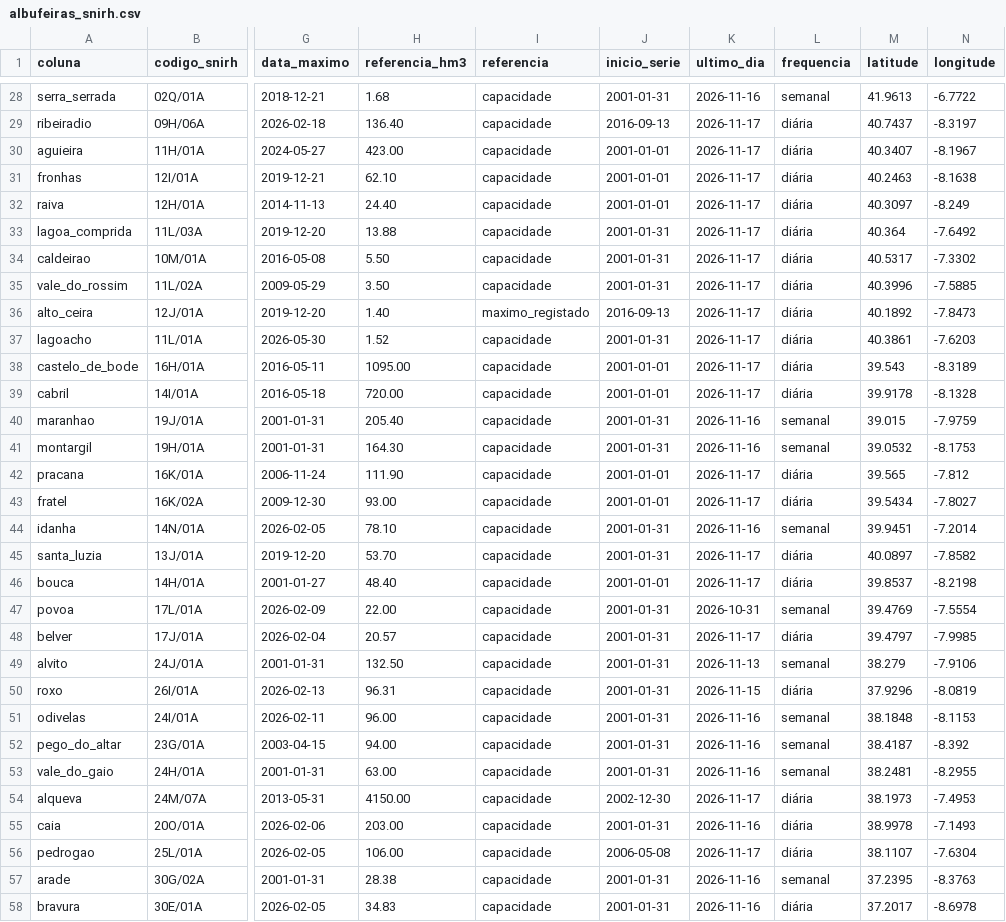
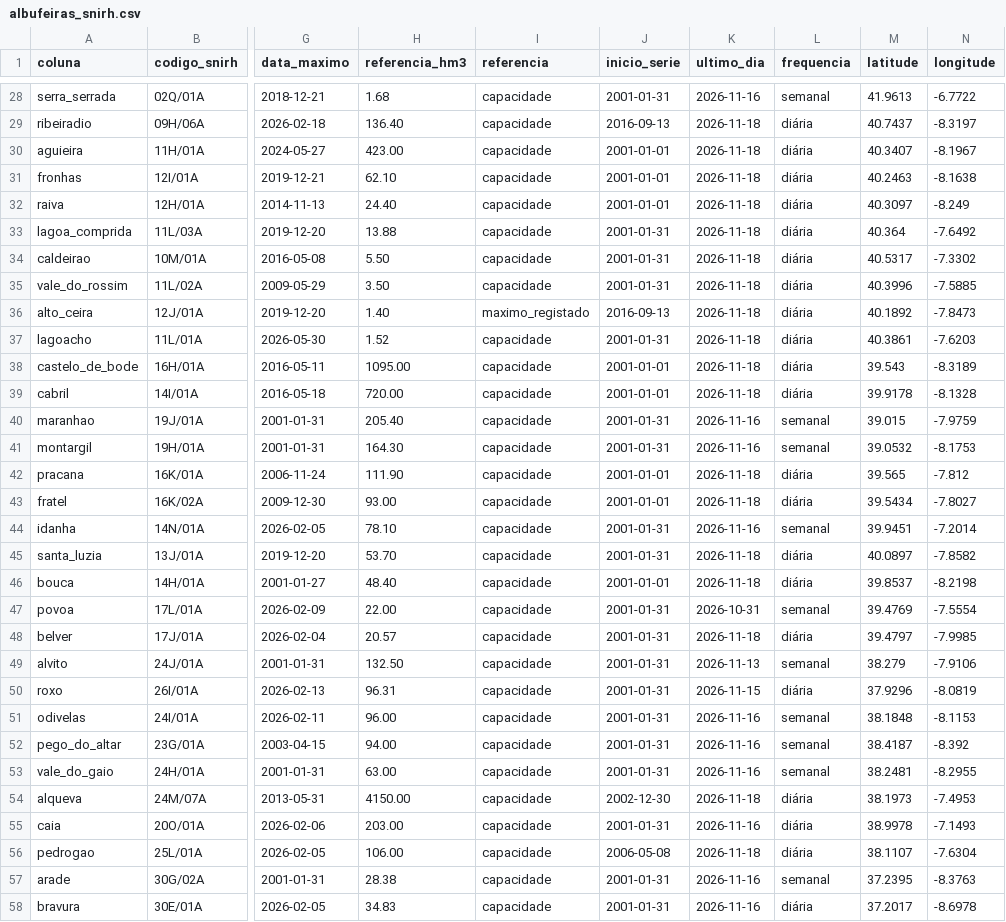
Before and after one commit to tiagofelicia/dados-energia, a CSV file: data/producao/albufeiras_snirh.csv, drawn as a sheet; only a part is shown, gaps mark what is left out; the diff covers the shown part only; the diff names each change by its address in the sheet, - before the commit and + after, or states it on an @@ line.

```diff
--- a/data/producao/albufeiras_snirh.csv
+++ b/data/producao/albufeiras_snirh.csv
-K29:K39 (ultimo_dia): 2026-11-17
+K29:K39 (ultimo_dia): 2026-11-18
-K42:K43 (ultimo_dia): 2026-11-17
+K42:K43 (ultimo_dia): 2026-11-18
-K45:K46 (ultimo_dia): 2026-11-17
+K45:K46 (ultimo_dia): 2026-11-18
-K48 (ultimo_dia): 2026-11-17
+K48 (ultimo_dia): 2026-11-18
-K54 (ultimo_dia): 2026-11-17
+K54 (ultimo_dia): 2026-11-18
-K56 (ultimo_dia): 2026-11-17
+K56 (ultimo_dia): 2026-11-18
```
Also changed, not shown: 25 edited cells elsewhere in this file, 1 other file.
